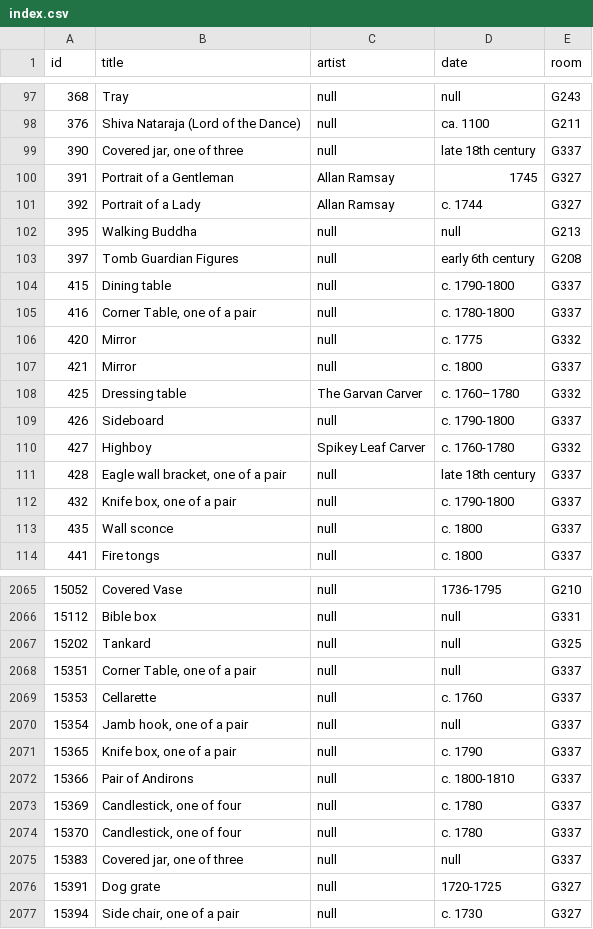
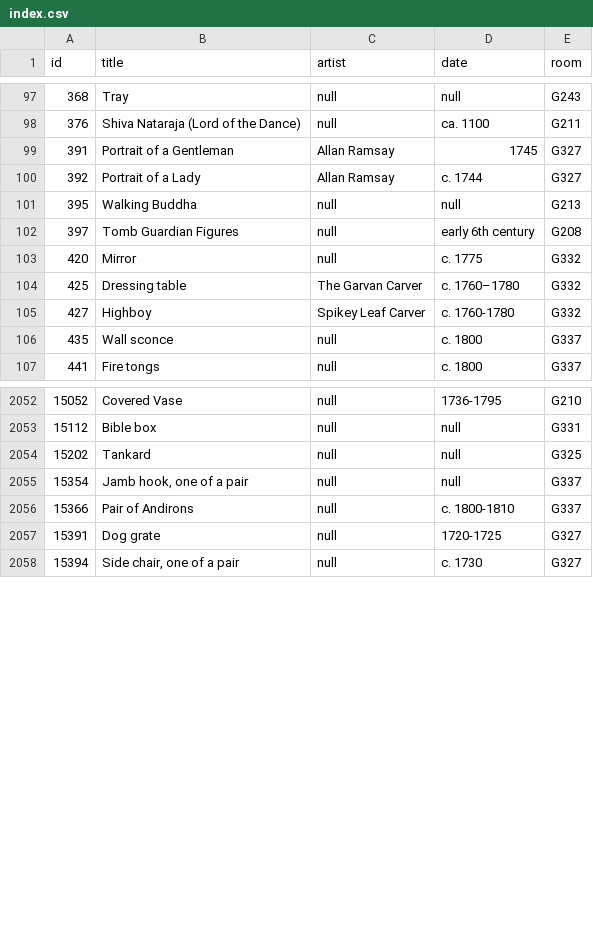
Before and after one commit to miabot/galleries.csv, a CSV file: index.csv, drawn as a sheet; only a part is shown, gaps mark what is left out; the diff covers the shown part only; the diff names each change by its address in the sheet, - before the commit and + after, or states it on an @@ line.

```diff
--- a/index.csv
+++ b/index.csv
-row 99: 390 | Covered jar, one of three | null | late 18th century | G337
-row 104: 415 | Dining table | null | c. 1790-1800 | G337
-row 105: 416 | Corner Table, one of a pair | null | c. 1780-1800 | G337
-row 107: 421 | Mirror | null | c. 1800 | G337
-row 109: 426 | Sideboard | null | c. 1790-1800 | G337
-row 111: 428 | Eagle wall bracket, one of a pair | null | late 18th century | G337
-row 112: 432 | Knife box, one of a pair | null | c. 1790-1800 | G337
-row 2068: 15351 | Corner Table, one of a pair | null | null | G337
-row 2069: 15353 | Cellarette | null | c. 1760 | G337
-row 2071: 15365 | Knife box, one of a pair | null | c. 1790 | G337
-row 2073: 15369 | Candlestick, one of four | null | c. 1780 | G337
-row 2074: 15370 | Candlestick, one of four | null | c. 1780 | G337
-row 2075: 15383 | Covered jar, one of three | null | null | G337
```
Also changed, not shown: 10 removed rows and 1 edited cell elsewhere in this file, galleries/213.csv, galleries/318.csv, 1 other file.
